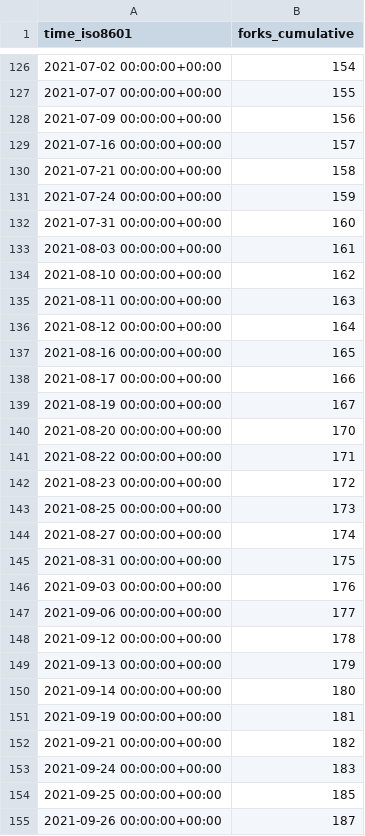
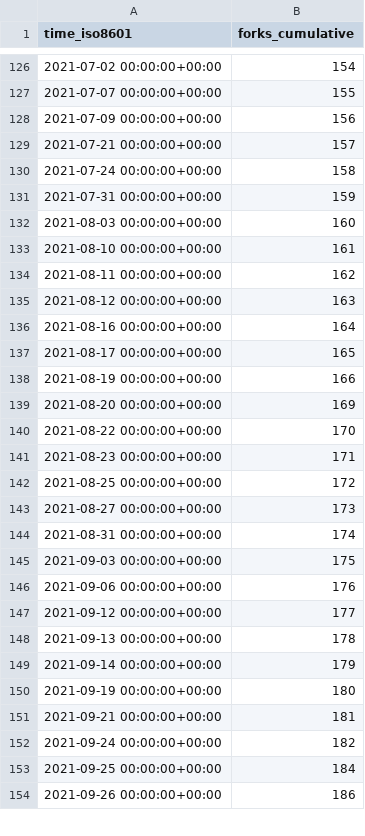
Before and after one commit to MahKC/tendermint, a CSV file: tendermint/starport/ghrs-data/forks.csv, drawn as a sheet; only a part is shown, gaps mark what is left out; the diff covers the shown part only.

```diff
--- a/tendermint/starport/ghrs-data/forks.csv
+++ b/tendermint/starport/ghrs-data/forks.csv
@@ -128,28 +128,27 @@ time_iso8601,forks_cumulative
 2021-07-09 00:00:00+00:00,156
-2021-07-16 00:00:00+00:00,157
-2021-07-21 00:00:00+00:00,158
-2021-07-24 00:00:00+00:00,159
-2021-07-31 00:00:00+00:00,160
-2021-08-03 00:00:00+00:00,161
-2021-08-10 00:00:00+00:00,162
-2021-08-11 00:00:00+00:00,163
-2021-08-12 00:00:00+00:00,164
-2021-08-16 00:00:00+00:00,165
-2021-08-17 00:00:00+00:00,166
-2021-08-19 00:00:00+00:00,167
-2021-08-20 00:00:00+00:00,170
-2021-08-22 00:00:00+00:00,171
-2021-08-23 00:00:00+00:00,172
-2021-08-25 00:00:00+00:00,173
-2021-08-27 00:00:00+00:00,174
-2021-08-31 00:00:00+00:00,175
-2021-09-03 00:00:00+00:00,176
-2021-09-06 00:00:00+00:00,177
-2021-09-12 00:00:00+00:00,178
-2021-09-13 00:00:00+00:00,179
-2021-09-14 00:00:00+00:00,180
-2021-09-19 00:00:00+00:00,181
-2021-09-21 00:00:00+00:00,182
-2021-09-24 00:00:00+00:00,183
-2021-09-25 00:00:00+00:00,185
-2021-09-26 00:00:00+00:00,187
+2021-07-21 00:00:00+00:00,157
+2021-07-24 00:00:00+00:00,158
+2021-07-31 00:00:00+00:00,159
+2021-08-03 00:00:00+00:00,160
+2021-08-10 00:00:00+00:00,161
+2021-08-11 00:00:00+00:00,162
+2021-08-12 00:00:00+00:00,163
+2021-08-16 00:00:00+00:00,164
+2021-08-17 00:00:00+00:00,165
+2021-08-19 00:00:00+00:00,166
+2021-08-20 00:00:00+00:00,169
+2021-08-22 00:00:00+00:00,170
+2021-08-23 00:00:00+00:00,171
+2021-08-25 00:00:00+00:00,172
+2021-08-27 00:00:00+00:00,173
+2021-08-31 00:00:00+00:00,174
+2021-09-03 00:00:00+00:00,175
+2021-09-06 00:00:00+00:00,176
+2021-09-12 00:00:00+00:00,177
+2021-09-13 00:00:00+00:00,178
+2021-09-14 00:00:00+00:00,179
+2021-09-19 00:00:00+00:00,180
+2021-09-21 00:00:00+00:00,181
+2021-09-24 00:00:00+00:00,182
+2021-09-25 00:00:00+00:00,184
+2021-09-26 00:00:00+00:00,186
```
Also changed, not shown: 1 added row and 50 edited cells elsewhere in this file, tendermint/starport/ghrs-data/stargazers.csv.
